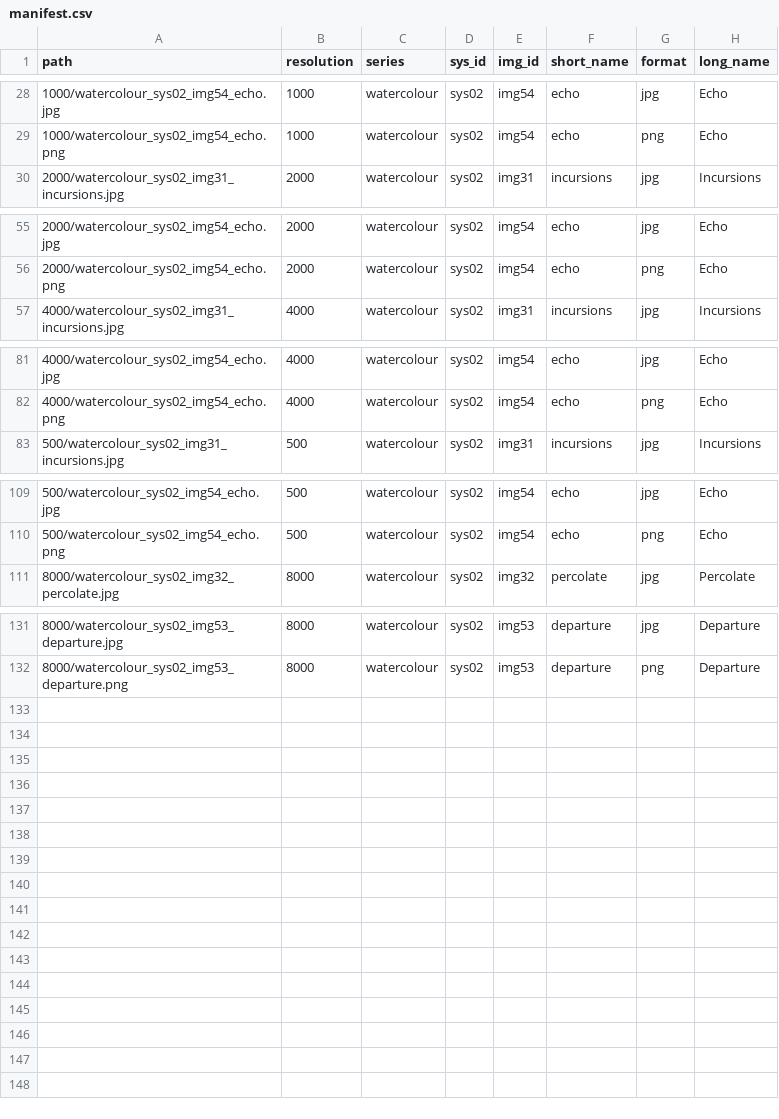
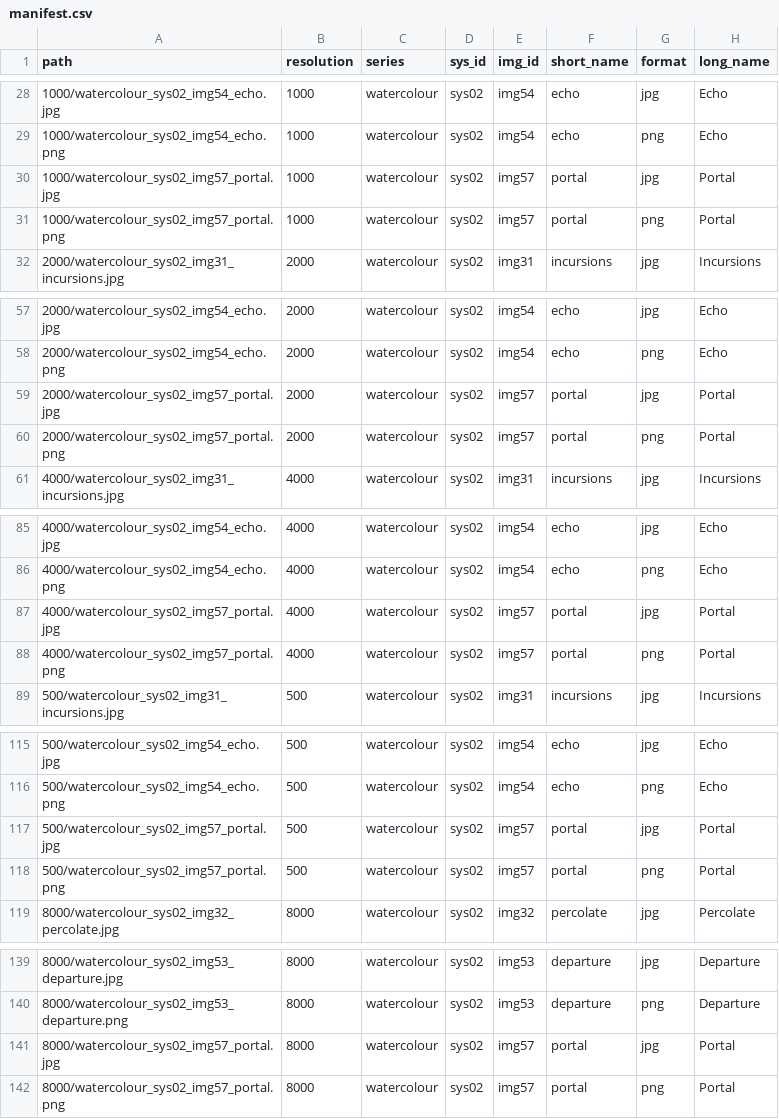
Before and after one commit to djnavarro/series-water-colours, a CSV file: docs/manifest.csv, drawn as a sheet; only a part is shown, gaps mark what is left out; the diff names each change by its address in the sheet, - before the commit and + after, or states it on an @@ line.

Commit message:
adds portal

```diff
--- a/docs/manifest.csv
+++ b/docs/manifest.csv
+row 30: 1000/watercolour_sys02_img57_portal.jpg | 1000 | watercolour | sys02 | img57 | portal | jpg | Portal
+row 31: 1000/watercolour_sys02_img57_portal.png | 1000 | watercolour | sys02 | img57 | portal | png | Portal
+row 59: 2000/watercolour_sys02_img57_portal.jpg | 2000 | watercolour | sys02 | img57 | portal | jpg | Portal
+row 60: 2000/watercolour_sys02_img57_portal.png | 2000 | watercolour | sys02 | img57 | portal | png | Portal
+row 87: 4000/watercolour_sys02_img57_portal.jpg | 4000 | watercolour | sys02 | img57 | portal | jpg | Portal
+row 88: 4000/watercolour_sys02_img57_portal.png | 4000 | watercolour | sys02 | img57 | portal | png | Portal
+row 117: 500/watercolour_sys02_img57_portal.jpg | 500 | watercolour | sys02 | img57 | portal | jpg | Portal
+row 118: 500/watercolour_sys02_img57_portal.png | 500 | watercolour | sys02 | img57 | portal | png | Portal
+row 141: 8000/watercolour_sys02_img57_portal.jpg | 8000 | watercolour | sys02 | img57 | portal | jpg | Portal
+row 142: 8000/watercolour_sys02_img57_portal.png | 8000 | watercolour | sys02 | img57 | portal | png | Portal
```
Also changed, not shown: 11 other files.
